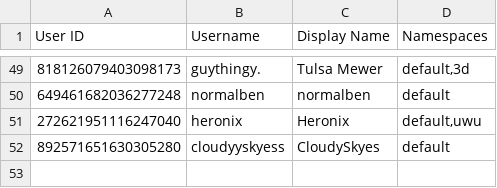
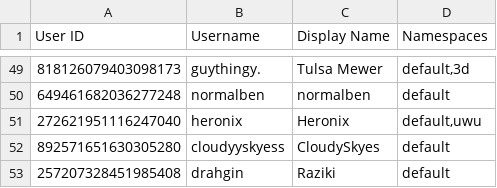
Before and after one commit to TWOW-Booksonas/twow-booksonas.github.io, a TSV file: meta.tsv, drawn as a sheet; only a part is shown, gaps mark what is left out; the diff names each change by its address in the sheet, - before the commit and + after, or states it on an @@ line.

Commit message:
Update Meta

```diff
--- a/meta.tsv
+++ b/meta.tsv
+row 53: 257207328451985408 | drahgin | Raziki | default
```
